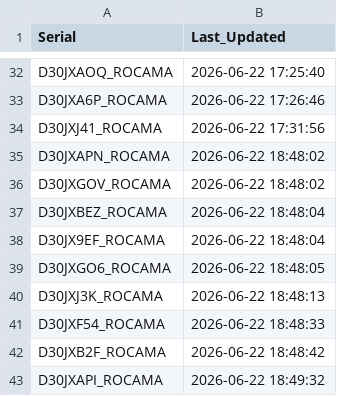
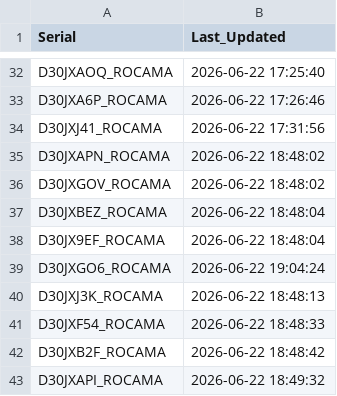
Before and after one commit to gganada/Huenit_update_repo, a CSV file: logs/device_log.csv, drawn as a sheet; only a part is shown, gaps mark what is left out.

Commit message:
🎯 K210 펌웨어 업데이트 완료 - 총 45개 장치 로그 업데이트

```diff
--- a/logs/device_log.csv
+++ b/logs/device_log.csv
@@ -38,3 +38,3 @@ D30JXBEZ_ROCAMA,2026-06-22 18:48:04
 D30JX9EF_ROCAMA,2026-06-22 18:48:04
-D30JXGO6_ROCAMA,2026-06-22 18:48:05
+D30JXGO6_ROCAMA,2026-06-22 19:04:24
 D30JXJ3K_ROCAMA,2026-06-22 18:48:13
```
